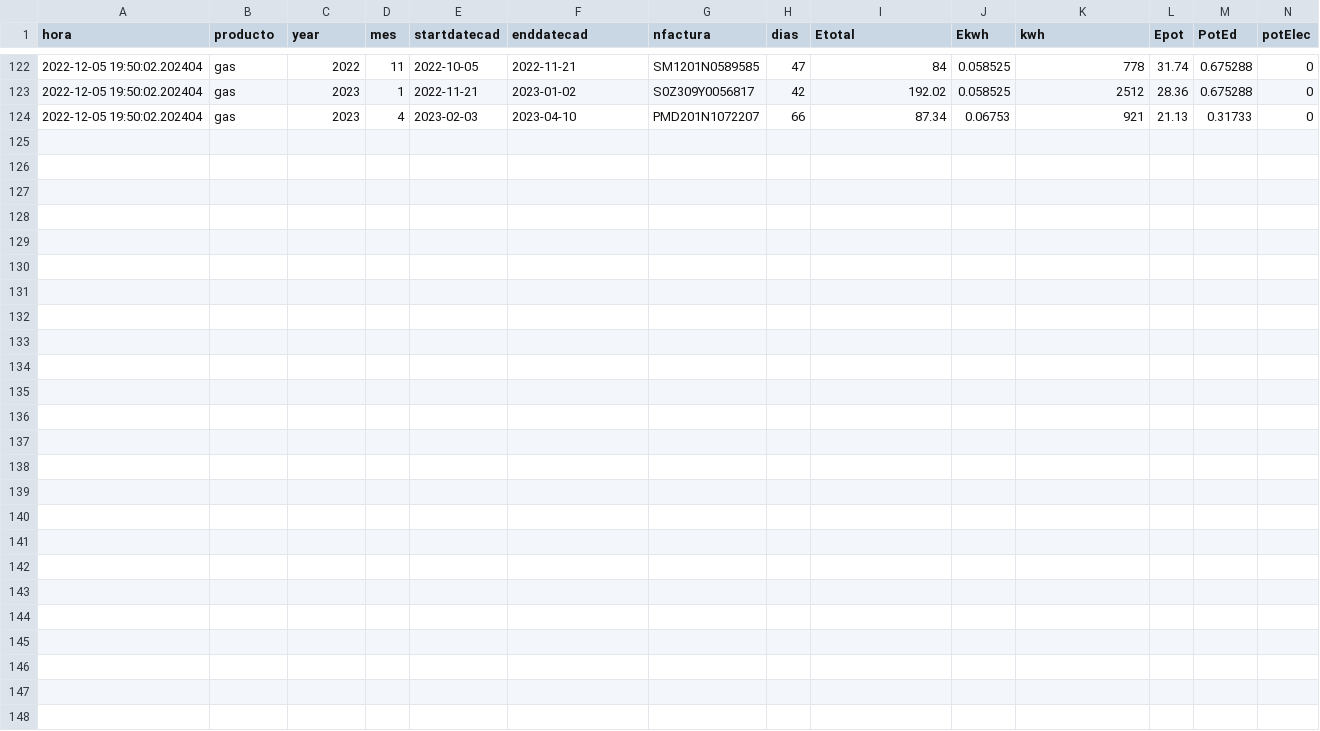
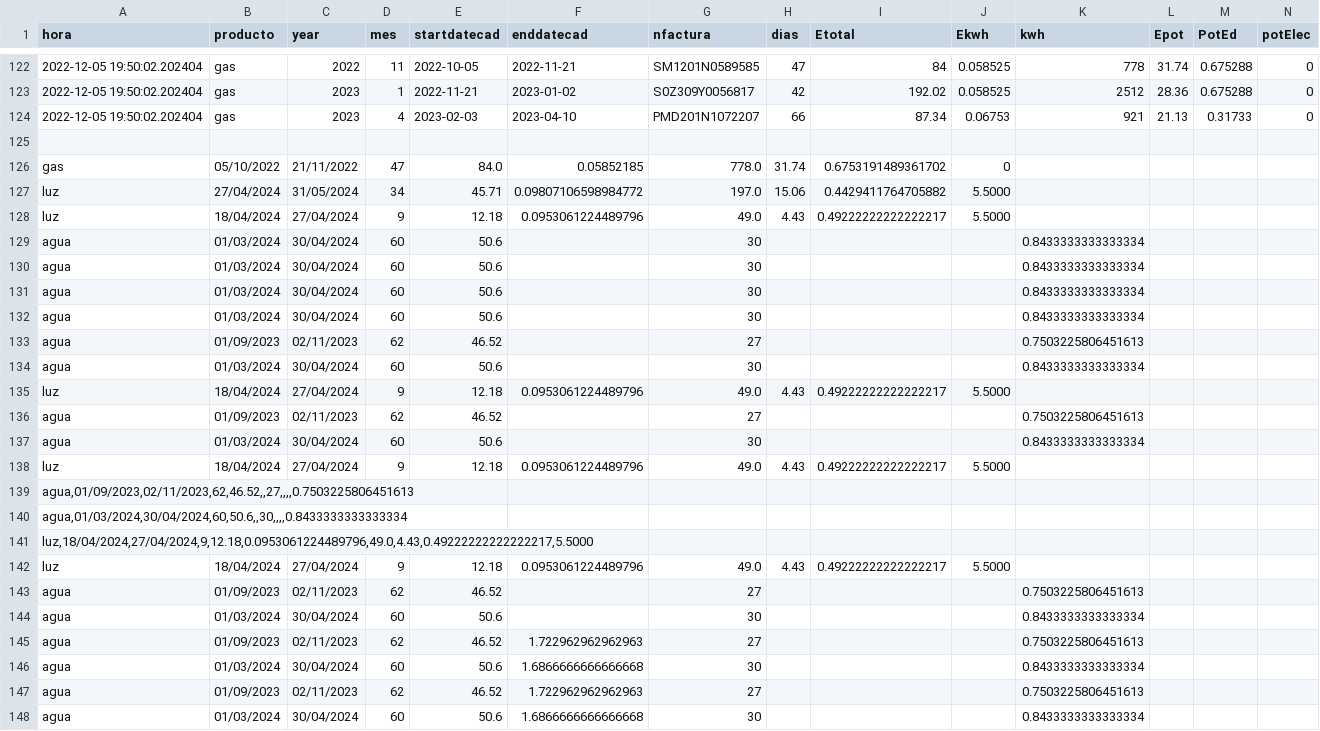
Before and after one commit to aiken88/CSV, a CSV file: facturas.csv, drawn as a sheet; only a part is shown, gaps mark what is left out.

```diff
--- a/facturas.csv
+++ b/facturas.csv
@@ -124 +124,25 @@ hora;producto;year;mes;startdatecad;enddatecad;nfactura;dias;Etotal;Ekwh;kwh;Epo
 2022-12-05 19:50:02.202404;gas;2023;4;2023-02-03;2023-04-10;PMD201N1072207;66;87.34;0.06753;921;21.13;0.31733;0
+
+gas;05/10/2022;21/11/2022;47;84.0;0.05852185;778.0;31.74;0.6753191489361702;0
+luz;27/04/2024;31/05/2024;34;45.71;0.09807106598984772;197.0;15.06;0.4429411764705882;5.5000
+luz;18/04/2024;27/04/2024;9;12.18;0.0953061224489796;49.0;4.43;0.49222222222222217;5.5000
+agua;01/03/2024;30/04/2024;60;50.6;;30;;;;0.8433333333333334
+agua;01/03/2024;30/04/2024;60;50.6;;30;;;;0.8433333333333334
+agua;01/03/2024;30/04/2024;60;50.6;;30;;;;0.8433333333333334
+agua;01/03/2024;30/04/2024;60;50.6;;30;;;;0.8433333333333334
+agua;01/09/2023;02/11/2023;62;46.52;;27;;;;0.7503225806451613
+agua;01/03/2024;30/04/2024;60;50.6;;30;;;;0.8433333333333334
+luz;18/04/2024;27/04/2024;9;12.18;0.0953061224489796;49.0;4.43;0.49222222222222217;5.5000
+agua;01/09/2023;02/11/2023;62;46.52;;27;;;;0.7503225806451613
+agua;01/03/2024;30/04/2024;60;50.6;;30;;;;0.8433333333333334
+luz;18/04/2024;27/04/2024;9;12.18;0.0953061224489796;49.0;4.43;0.49222222222222217;5.5000
+agua,01/09/2023,02/11/2023,62,46.52,,27,,,,0.7503225806451613
+agua,01/03/2024,30/04/2024,60,50.6,,30,,,,0.8433333333333334
+luz,18/04/2024,27/04/2024,9,12.18,0.0953061224489796,49.0,4.43,0.49222222222222217,5.5000
+luz;18/04/2024;27/04/2024;9;12.18;0.0953061224489796;49.0;4.43;0.49222222222222217;5.5000
+agua;01/09/2023;02/11/2023;62;46.52;;27;;;;0.7503225806451613
+agua;01/03/2024;30/04/2024;60;50.6;;30;;;;0.8433333333333334
+agua;01/09/2023;02/11/2023;62;46.52;1.722962962962963;27;;;;0.7503225806451613
+agua;01/03/2024;30/04/2024;60;50.6;1.6866666666666668;30;;;;0.8433333333333334
+agua;01/09/2023;02/11/2023;62;46.52;1.722962962962963;27;;;;0.7503225806451613
+agua;01/03/2024;30/04/2024;60;50.6;1.6866666666666668;30;;;;0.8433333333333334
```
Also changed, not shown: facturas2.csv, 1 other file.
